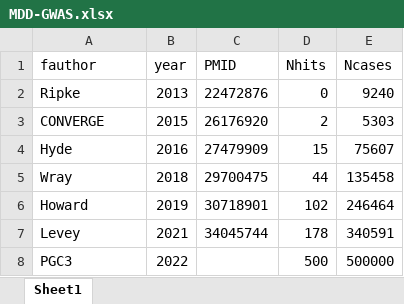
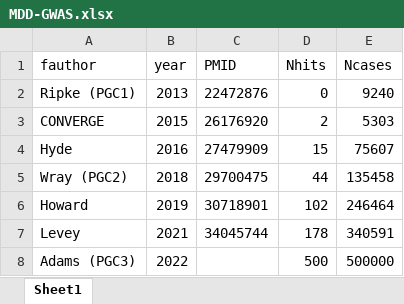
Before and after one commit to mcintosh2001/MDD-GWAS-Progress, an Excel workbook: MDD-GWAS.xlsx, sheet Sheet1, drawn as a sheet; values as stored, in another font and other column widths than the file's, no borders; the diff names each change by its address in the sheet, - before the commit and + after, or states it on an @@ line.

```diff
--- a/MDD-GWAS.xlsx (sheet Sheet1)
+++ b/MDD-GWAS.xlsx (sheet Sheet1)
-A2 (fauthor): Ripke
+A2 (fauthor): Ripke (PGC1)
-A5 (fauthor): Wray
+A5 (fauthor): Wray (PGC2)
-A8 (fauthor): PGC3
+A8 (fauthor): Adams (PGC3)
```
Also changed, not shown: 3 other files.
